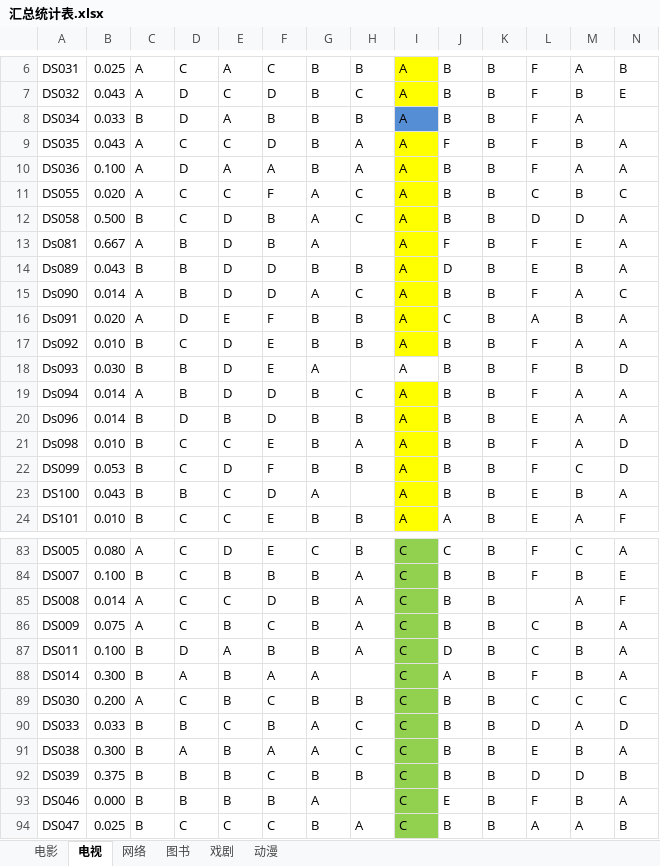
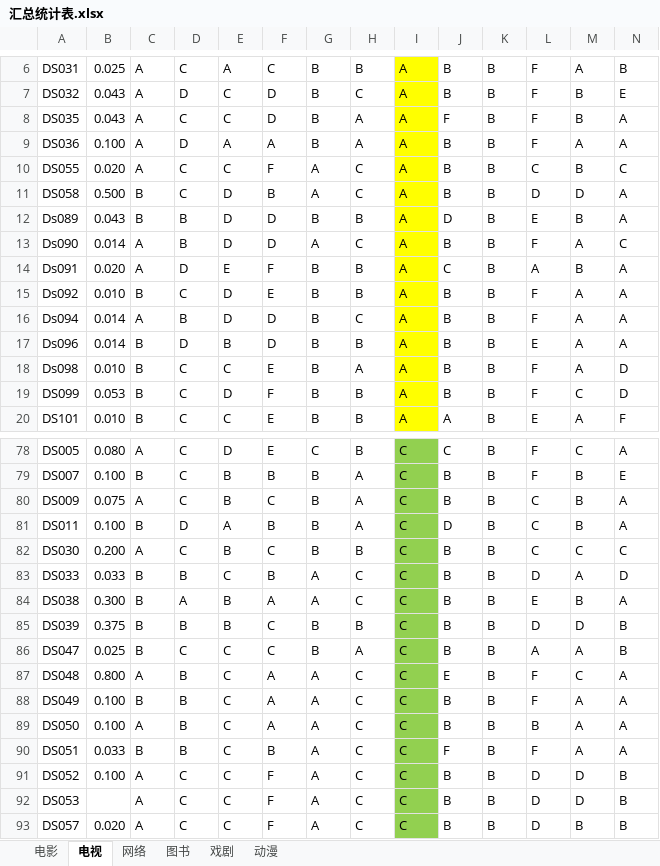
Before and after one commit to chujinke/ad, an Excel workbook: 文化问卷/汇总统计表.xlsx, sheet 电视, drawn as a sheet; only a part is shown, gaps mark what is left out; the shorter side is filled out with more unchanged rows; values as stored, in another font and other column widths than the file's, no borders; rows hold the shown columns only; the diff covers the shown part only; the diff names each change by its address in the sheet, - before the commit and + after, or states it on an @@ line.

```diff
--- a/文化问卷/汇总统计表.xlsx (sheet 电视)
+++ b/文化问卷/汇总统计表.xlsx (sheet 电视)
-row 8: DS034 | 0.033 | B | D | A | B | B | B | A | B | B | F | A
-row 13: Ds081 | 0.667 | A | B | D | B | A |  | A | F | B | F | E | A
-row 18: Ds093 | 0.030 | B | B | D | E | A |  | A | B | B | F | B | D
-row 23: DS100 | 0.043 | B | B | C | D | A |  | A | B | B | E | B | A
-row 85: DS008 | 0.014 | A | C | C | D | B | A | C | B | B |  | A | F
-row 88: DS014 | 0.300 | B | A | B | A | A |  | C | A | B | F | B | A
-row 93: DS046 | 0.000 | B | B | B | B | A |  | C | E | B | F | B | A
```
Also changed, not shown: 3 removed rows elsewhere in this sheet, sheet 电影, sheet 图书, sheet 戏剧, sheet 网络, sheet 动漫, 3 other files.
